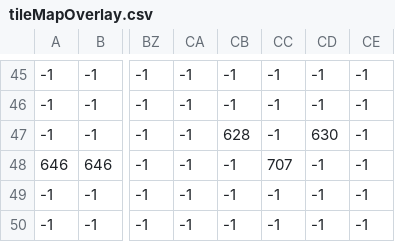
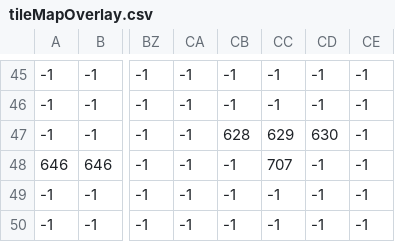
Before and after one commit to Corelio/GexFinalProject, a CSV file: SFML-dynamic/Media/Textures/tileMapOverlay.csv, drawn as a sheet; only a part is shown, gaps mark what is left out; the diff names each change by its address in the sheet, - before the commit and + after, or states it on an @@ line.

```diff
--- a/SFML-dynamic/Media/Textures/tileMapOverlay.csv
+++ b/SFML-dynamic/Media/Textures/tileMapOverlay.csv
-CC47: -1
+CC47: 629
```
Also changed, not shown: 30 other files.
